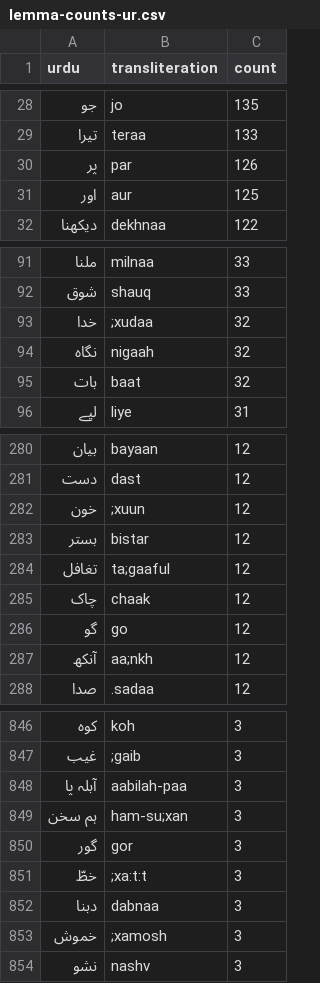
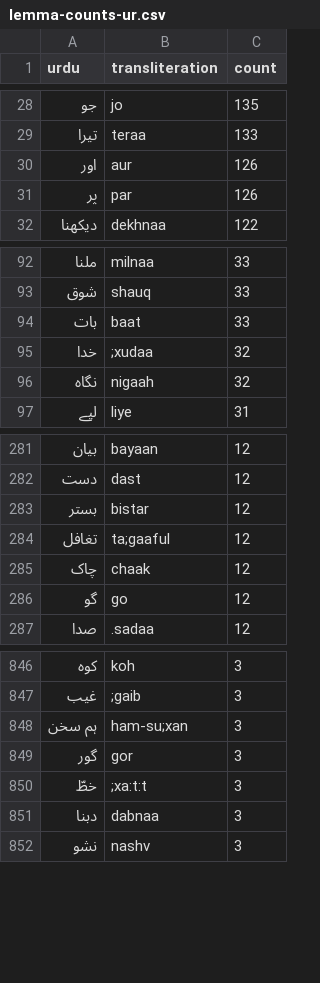
Before and after one commit to taimoorshahid/ghalib-concordance, a CSV file: output/statistics/lemma-counts-ur.csv, drawn as a sheet; only a part is shown, gaps mark what is left out; removed rows and columns are numbered as before the commit, all else as after; the diff covers the shown part only; the diff names each change by its address in the sheet, - before the commit and + after, or states it on an @@ line.

```diff
--- a/output/statistics/lemma-counts-ur.csv
+++ b/output/statistics/lemma-counts-ur.csv
+row 30: اور | aur | 126
-row 31: اور | aur | 125
+row 94: بات | baat | 33
-row 95: بات | baat | 32
-row 282: خون | ;xuun | 12
-row 287: آنکھ | aa;nkh | 12
-row 848: آبلہ پا | aabilah-paa | 3
-row 853: خموش | ;xamosh | 3
```
Also changed, not shown: 16 added rows, 27 removed rows and 10 moved rows elsewhere in this file, output/conc_details.csv, output/statistics/izafatastokens-freq-hiur.csv, 8 other files.
